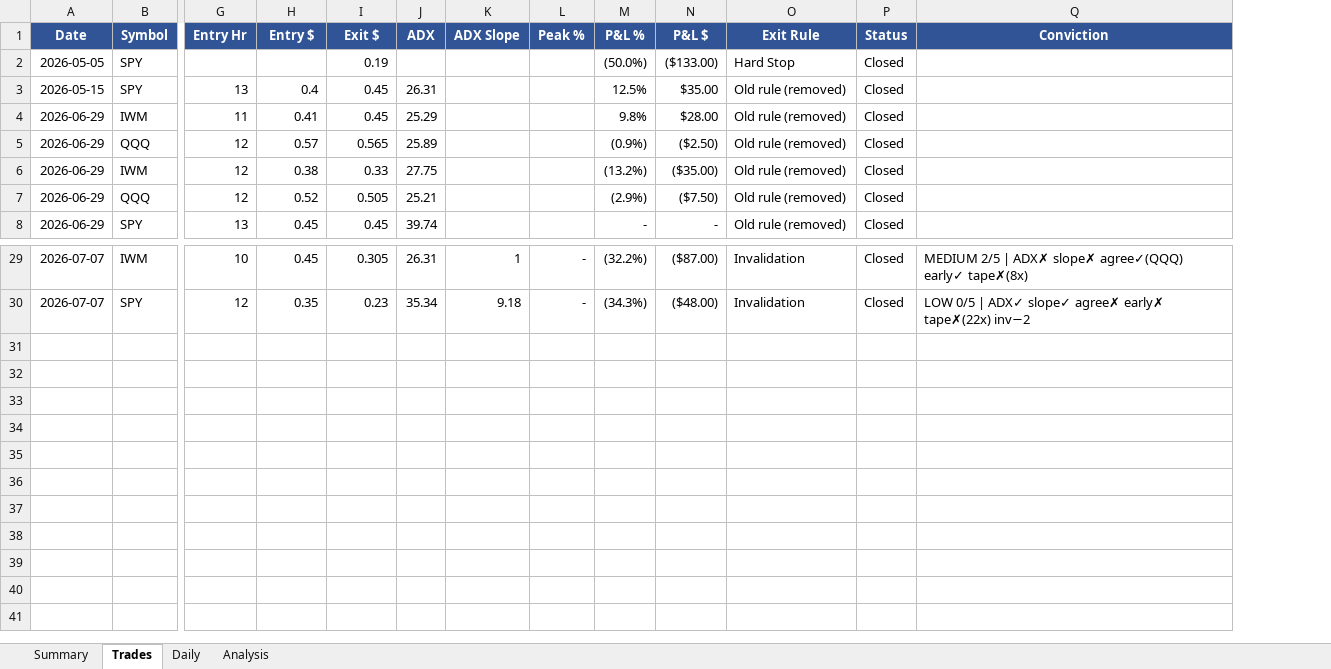
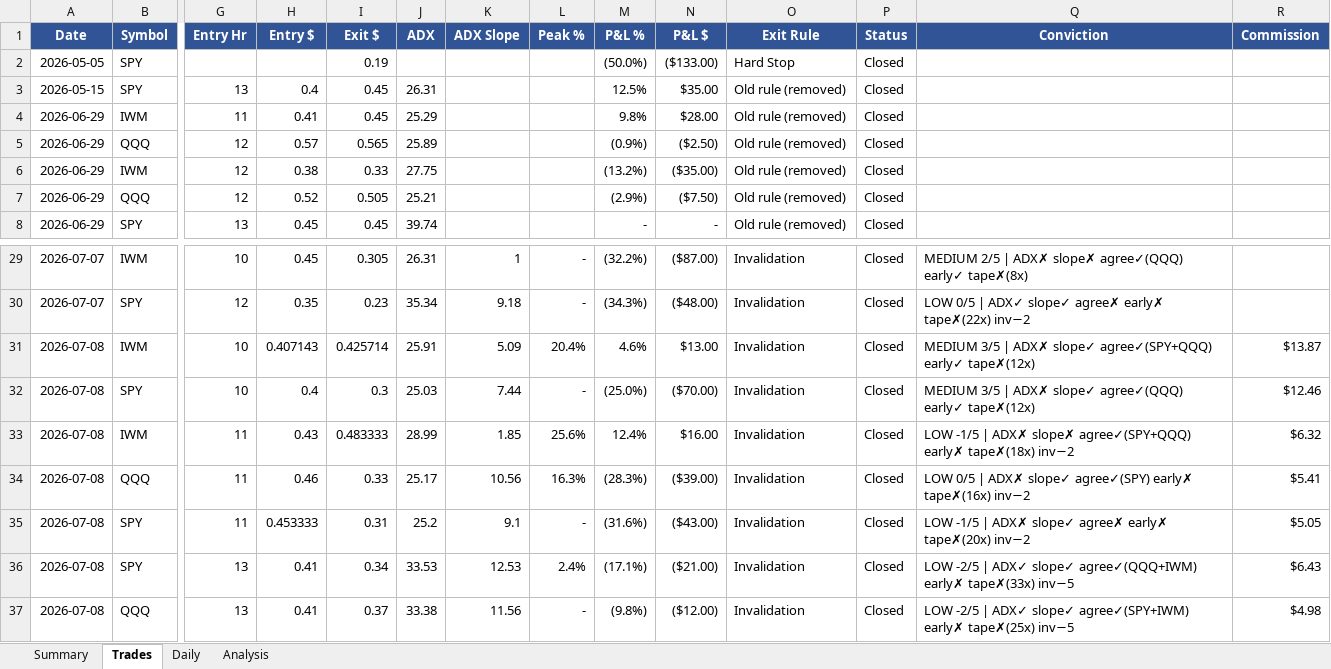
Before and after one commit to rakeshnemani/0dte, an Excel workbook: dashboard.xlsx, sheet Trades, drawn as a sheet; only a part is shown, gaps mark what is left out; values as stored, in another font and other column widths than the file's, no borders; rows hold the shown columns only; the diff names each change by its address in the sheet, - before the commit and + after, or states it on an @@ line.

Commit message:
conviction score based entry and exits

```diff
--- a/dashboard.xlsx (sheet Trades)
+++ b/dashboard.xlsx (sheet Trades)
+column R (Commission), empty
+row 31: 2026-07-08 | IWM | 10 | 0.407143 | 0.425714 | 25.91 | 5.09 | 20.4% | 4.6% | $13.00 | Invalidation | Closed | MEDIUM 3/5 | ADX✗ slope✓ agree✓(SPY+QQQ) early✓ tape✗(12x) | $13.87
+row 32: 2026-07-08 | SPY | 10 | 0.4 | 0.3 | 25.03 | 7.44 | - | (25.0%) | ($70.00) | Invalidation | Closed | MEDIUM 3/5 | ADX✗ slope✓ agree✓(QQQ) early✓ tape✗(12x) | $12.46
+row 33: 2026-07-08 | IWM | 11 | 0.43 | 0.483333 | 28.99 | 1.85 | 25.6% | 12.4% | $16.00 | Invalidation | Closed | LOW -1/5 | ADX✗ slope✗ agree✓(SPY+QQQ) early✗ tape✗(18x) inv−2 | $6.32
+row 34: 2026-07-08 | QQQ | 11 | 0.46 | 0.33 | 25.17 | 10.56 | 16.3% | (28.3%) | ($39.00) | Invalidation | Closed | LOW 0/5 | ADX✗ slope✓ agree✓(SPY) early✗ tape✗(16x) inv−2 | $5.41
+row 35: 2026-07-08 | SPY | 11 | 0.453333 | 0.31 | 25.2 | 9.1 | - | (31.6%) | ($43.00) | Invalidation | Closed | LOW -1/5 | ADX✗ slope✓ agree✗ early✗ tape✗(20x) inv−2 | $5.05
+row 36: 2026-07-08 | SPY | 13 | 0.41 | 0.34 | 33.53 | 12.53 | 2.4% | (17.1%) | ($21.00) | Invalidation | Closed | LOW -2/5 | ADX✓ slope✓ agree✓(QQQ+IWM) early✗ tape✗(33x) inv−5 | $6.43
+row 37: 2026-07-08 | QQQ | 13 | 0.41 | 0.37 | 33.38 | 11.56 | - | (9.8%) | ($12.00) | Invalidation | Closed | LOW -2/5 | ADX✓ slope✓ agree✓(SPY+IWM) early✗ tape✗(25x) inv−5 | $4.98
```
Also changed, not shown: sheet Analysis, sheet Daily, sheet Summary, charts or pictures, 8 other files.
